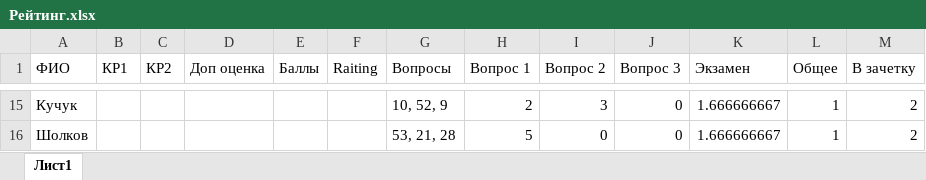
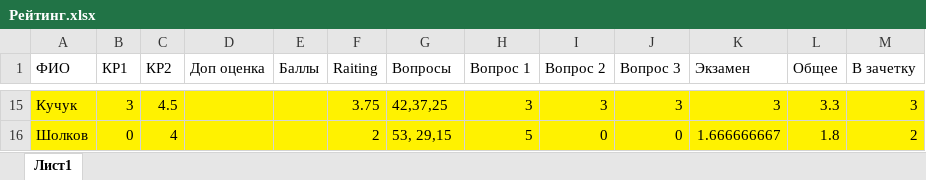
Before and after one commit to criptycpizza7/kis, an Excel workbook: DiscreteMath/Рейтинг.xlsx, sheet Лист1, drawn as a sheet; only a part is shown, gaps mark what is left out; values as stored, in another font and other column widths than the file's, no borders; conditional formats not drawn; the diff covers the shown part only; the diff names each change by its address in the sheet, - before the commit and + after, or states it on an @@ line.

Commit message:
Оценки за экзамен

```diff
--- a/DiscreteMath/Рейтинг.xlsx (sheet Лист1)
+++ b/DiscreteMath/Рейтинг.xlsx (sheet Лист1)
-A15:M16 fill: none
+A15:M16 fill: #FFF200
-B15 (КР1): (empty)
+B15 (КР1): 3
-C15 (КР2): (empty)
+C15 (КР2): 4.5
-F15 (Raiting): (empty)
+F15 (Raiting): 3.75
-G15 (Вопросы): 10, 52, 9
+G15 (Вопросы): 42,37,25
-H15 (Вопрос 1): 2
+H15 (Вопрос 1): 3
-J15 (Вопрос 3): 0
+J15 (Вопрос 3): 3
-K15 (Экзамен): 1.666666667
+K15 (Экзамен): 3
-L15 (Общее): 1
+L15 (Общее): 3.3
-M15 (В зачетку): 2
+M15 (В зачетку): 3
-B16 (КР1): (empty)
+B16 (КР1): 0
-C16 (КР2): (empty)
+C16 (КР2): 4
-F16 (Raiting): (empty)
+F16 (Raiting): 2
-G16 (Вопросы): 53, 21, 28
+G16 (Вопросы): 53, 29,15
-L16 (Общее): 1
+L16 (Общее): 1.8
```
Also changed, not shown: 25 edited cells and cell formats elsewhere in this sheet, 2 other files.
